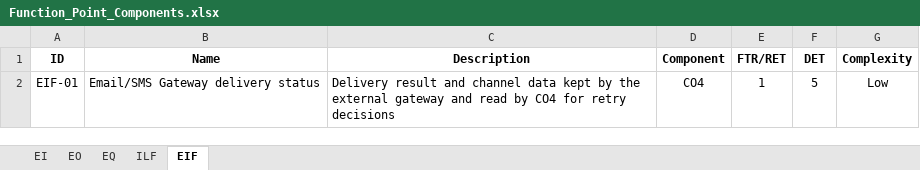
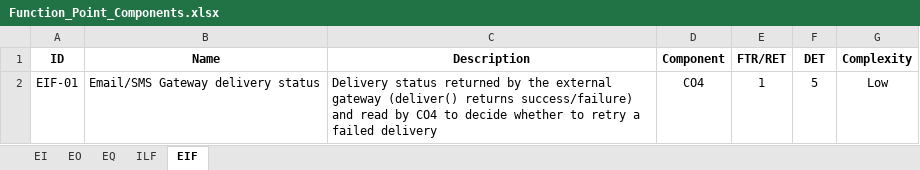
Before and after one commit to Group-5-Software-Engineering-Lab-Sec03/Group-5---Vaccination-Campaign-Scheduling-and-Follow-up-System-, an Excel workbook: Project/Function_Point_Analysis/Function_Point_Components.xlsx, sheet EIF, drawn as a sheet; values as stored, in another font and other column widths than the file's, no borders; the diff names each change by its address in the sheet, - before the commit and + after, or states it on an @@ line.

```diff
--- a/Project/Function_Point_Analysis/Function_Point_Components.xlsx (sheet EIF)
+++ b/Project/Function_Point_Analysis/Function_Point_Components.xlsx (sheet EIF)
-C2 (Description): Delivery result and channel data kept by the external gateway and read by CO4 for retry decisions
+C2 (Description): Delivery status returned by the external gateway (deliver() returns success/failure) and read by CO4 to decide whether to retry a failed delivery
```
Also changed, not shown: sheet EI, sheet ILF, Project/Function_Point_Analysis/Function_Point_Calculations.xlsx, 1 other file.
